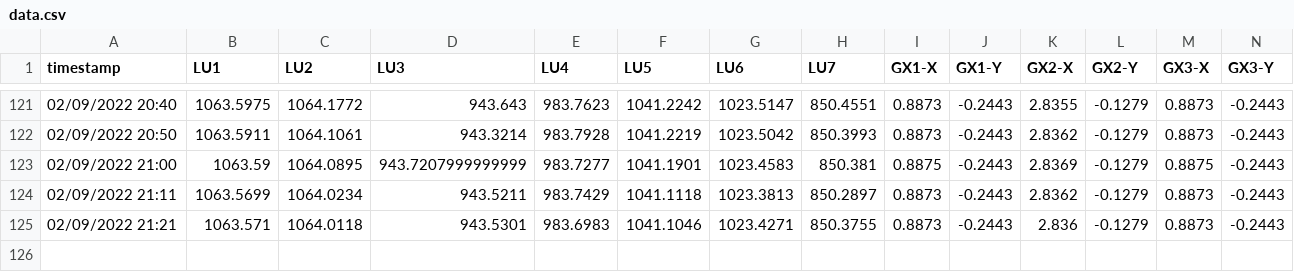
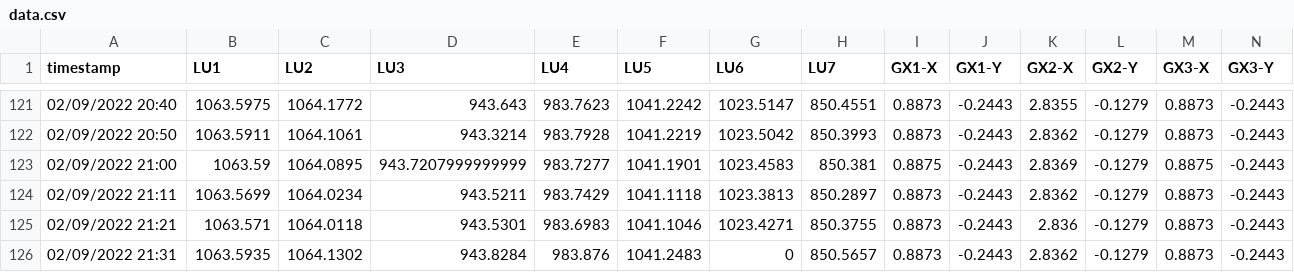
Before and after one commit to nbhung58/IoT-Python-Code, a CSV file: data.csv, drawn as a sheet; only a part is shown, gaps mark what is left out.

Commit message:
update

```diff
--- a/data.csv
+++ b/data.csv
@@ -125 +125,2 @@ timestamp,LU1,LU2,LU3,LU4,LU5,LU6,LU7,GX1-X,GX1-Y,GX2-X,GX2-Y,GX3-X,GX3-Y
 02/09/2022 21:21,1063.571,1064.0118,943.5301,983.6983,1041.1046,1023.4271,850.3755,0.8873,-0.2443,2.836,-0.1279,0.8873,-0.2443
+02/09/2022 21:31,1063.5935,1064.1302,943.8284,983.876,1041.2483,0,850.5657,0.8873,-0.2443,2.8362,-0.1279,0.8873,-0.2443
```
